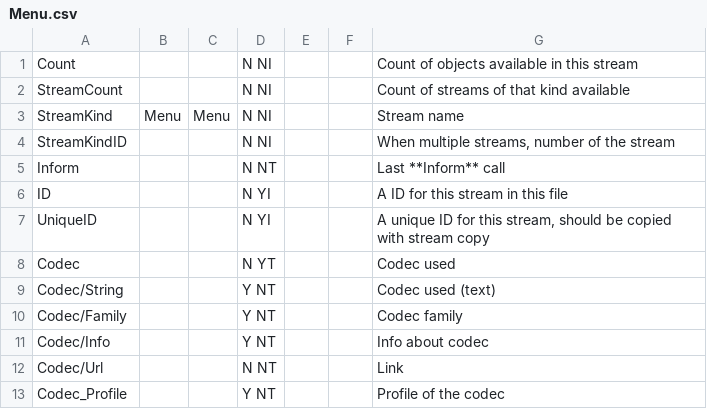
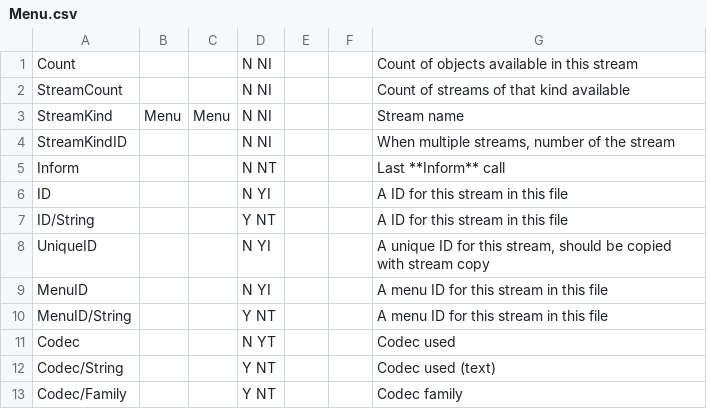
Before and after one commit to mediatest/mediatest, a CSV file: Source/Ressource/Text/Stream/Menu.csv, drawn as a sheet; only a part is shown; the shorter side is filled out with more unchanged rows; the diff names each change by its address in the sheet, - before the commit and + after, or states it on an @@ line.

```diff
--- a/Source/Ressource/Text/Stream/Menu.csv
+++ b/Source/Ressource/Text/Stream/Menu.csv
+row 7: ID/String |  |  | Y NT |  |  | A ID for this stream in this file
+row 9: MenuID |  |  | N YI |  |  | A menu ID for this stream in this file
+row 10: MenuID/String |  |  | Y NT |  |  | A menu ID for this stream in this file
```
Also changed, not shown: Source/Ressource/Text/Language/DefaultLanguage.csv, Source/Ressource/Text/Stream/General.csv, 2 other files.
